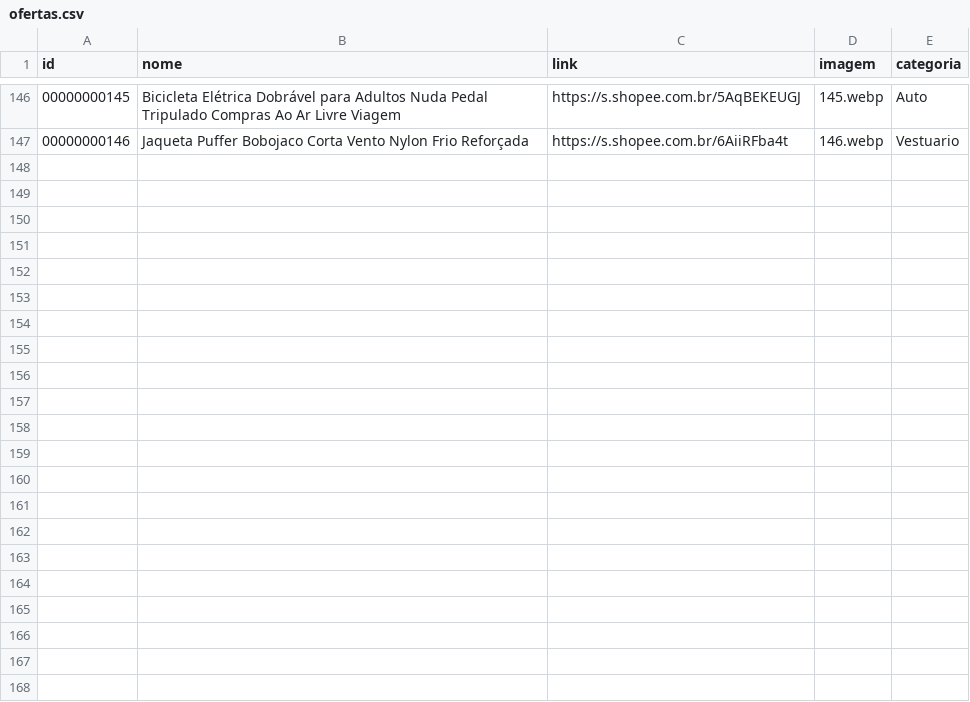
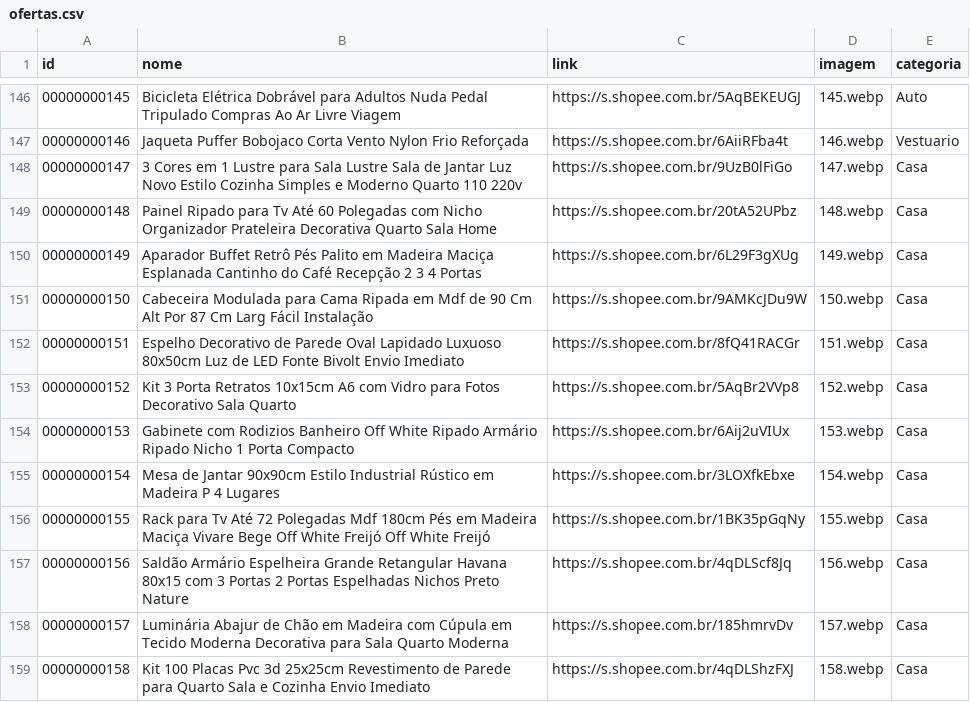
Before and after one commit to carlos34535/minha-shopee, a CSV file: ofertas.csv, drawn as a sheet; only a part is shown, gaps mark what is left out; the diff names each change by its address in the sheet, - before the commit and + after, or states it on an @@ line.

Commit message:
Update ofertas.csv

```diff
--- a/ofertas.csv
+++ b/ofertas.csv
+row 148: 00000000147 | 3 Cores em 1 Lustre para Sala Lustre Sala de Jantar Luz Novo Estilo Cozinha Simples e Moderno Quarto 110 220v | https://s.shopee.com.br/9UzB0lFiGo | 147.webp | Casa
+row 149: 00000000148 | Painel Ripado para Tv Até 60 Polegadas com Nicho Organizador Prateleira Decorativa Quarto Sala Home | https://s.shopee.com.br/20tA52UPbz | 148.webp | Casa
+row 150: 00000000149 | Aparador Buffet Retrô Pés Palito em Madeira Maciça Esplanada Cantinho do Café Recepção 2 3 4 Portas | https://s.shopee.com.br/6L29F3gXUg | 149.webp | Casa
+row 151: 00000000150 | Cabeceira Modulada para Cama Ripada em Mdf de 90 Cm Alt Por 87 Cm Larg Fácil Instalação | https://s.shopee.com.br/9AMKcJDu9W | 150.webp | Casa
+row 152: 00000000151 | Espelho Decorativo de Parede Oval Lapidado Luxuoso 80x50cm Luz de LED Fonte Bivolt Envio Imediato | https://s.shopee.com.br/8fQ41RACGr | 151.webp | Casa
+row 153: 00000000152 | Kit 3 Porta Retratos 10x15cm A6 com Vidro para Fotos Decorativo Sala Quarto | https://s.shopee.com.br/5AqBr2VVp8 | 152.webp | Casa
+row 154: 00000000153 | Gabinete com Rodizios Banheiro Off White Ripado Armário Ripado Nicho 1 Porta Compacto | https://s.shopee.com.br/6Aij2uVIUx | 153.webp | Casa
+row 155: 00000000154 | Mesa de Jantar 90x90cm Estilo Industrial Rústico em Madeira P 4 Lugares | https://s.shopee.com.br/3LOXfkEbxe | 154.webp | Casa
+row 156: 00000000155 | Rack para Tv Até 72 Polegadas Mdf 180cm Pés em Madeira Maciça Vivare Bege Off White Freijó Off White Freijó | https://s.shopee.com.br/1BK35pGqNy | 155.webp | Casa
+row 157: 00000000156 | Saldão Armário Espelheira Grande Retangular Havana 80x15 com 3 Portas 2 Portas Espelhadas Nichos Preto Nature | https://s.shopee.com.br/4qDLScf8Jq | 156.webp | Casa
+row 158: 00000000157 | Luminária Abajur de Chão em Madeira com Cúpula em Tecido Moderna Decorativa para Sala Quarto Moderna | https://s.shopee.com.br/185hmrvDv | 157.webp | Casa
+row 159: 00000000158 | Kit 100 Placas Pvc 3d 25x25cm Revestimento de Parede para Quarto Sala e Cozinha Envio Imediato | https://s.shopee.com.br/4qDLShzFXJ | 158.webp | Casa
```
